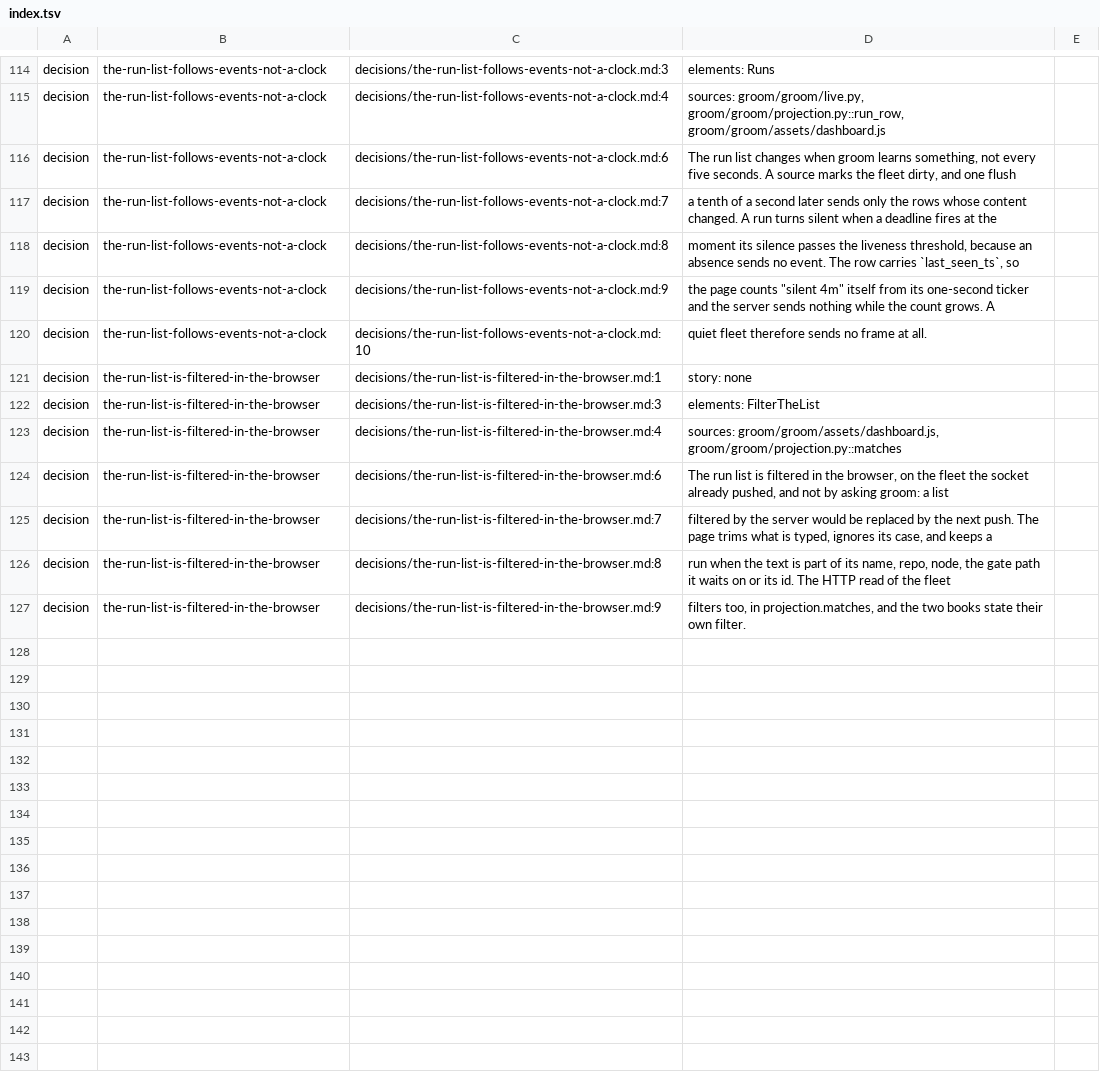
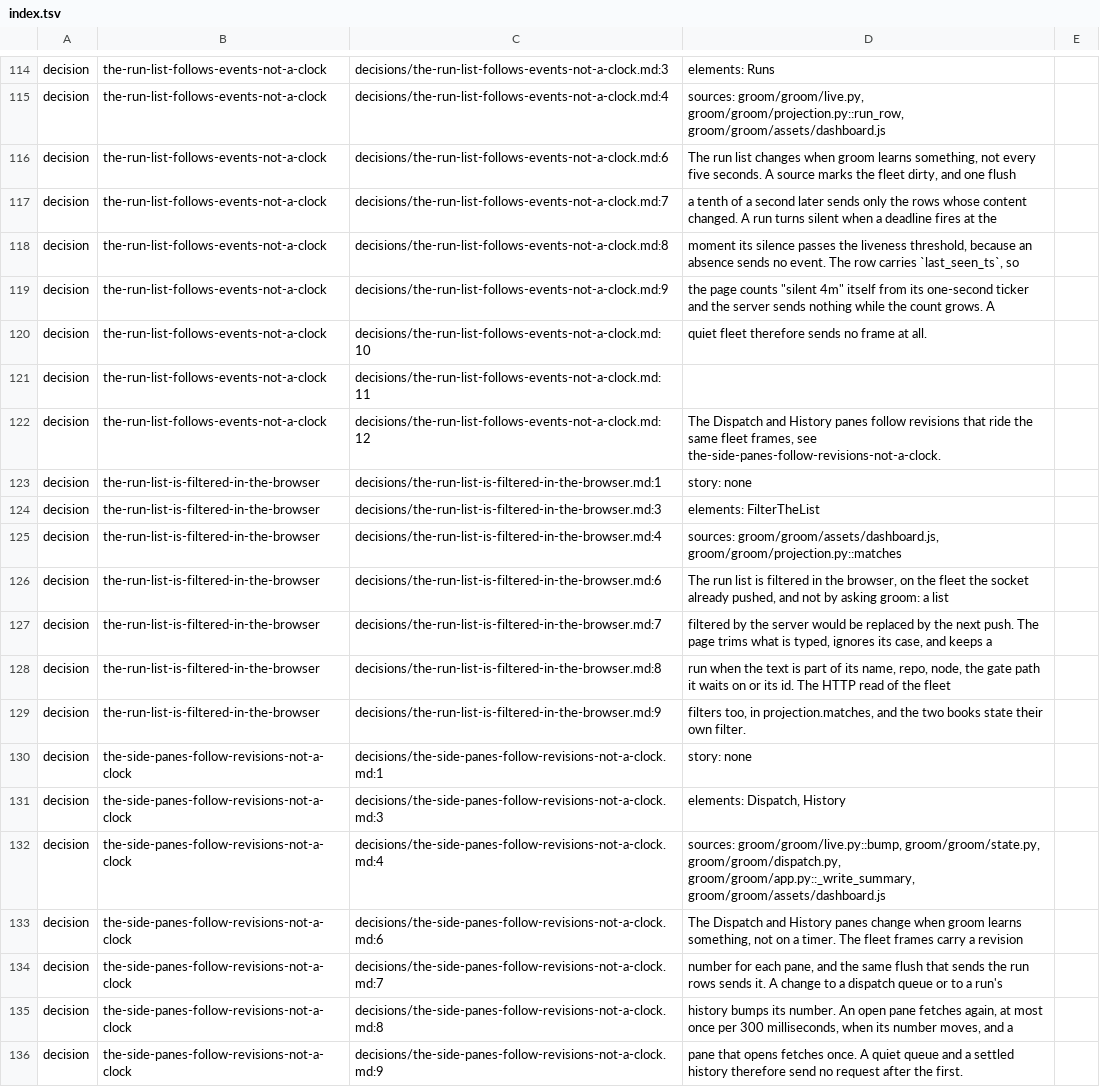
Before and after one commit to GabrielCpp/stablemate, a TSV file: services/groom/web/index.tsv, drawn as a sheet; only a part is shown, gaps mark what is left out.

```diff
--- a/services/groom/web/index.tsv
+++ b/services/groom/web/index.tsv
@@ -120,2 +120,4 @@ decision	the-run-list-follows-events-not-a-clock	decisions/the-run-list-follows-
 decision	the-run-list-follows-events-not-a-clock	decisions/the-run-list-follows-events-not-a-clock.md:10	quiet fleet therefore sends no frame at all.
+decision	the-run-list-follows-events-not-a-clock	decisions/the-run-list-follows-events-not-a-clock.md:11	
+decision	the-run-list-follows-events-not-a-clock	decisions/the-run-list-follows-events-not-a-clock.md:12	The Dispatch and History panes follow revisions that ride the same fleet frames, see the-side-panes-follow-revisions-not-a-clock.
 decision	the-run-list-is-filtered-in-the-browser	decisions/the-run-list-is-filtered-in-the-browser.md:1	story: none
@@ -127 +129,8 @@ decision	the-run-list-is-filtered-in-the-browser	decisions/the-run-list-is-filte
 decision	the-run-list-is-filtered-in-the-browser	decisions/the-run-list-is-filtered-in-the-browser.md:9	filters too, in projection.matches, and the two books state their own filter.
+decision	the-side-panes-follow-revisions-not-a-clock	decisions/the-side-panes-follow-revisions-not-a-clock.md:1	story: none
+decision	the-side-panes-follow-revisions-not-a-clock	decisions/the-side-panes-follow-revisions-not-a-clock.md:3	elements: Dispatch, History
+decision	the-side-panes-follow-revisions-not-a-clock	decisions/the-side-panes-follow-revisions-not-a-clock.md:4	sources: groom/groom/live.py::bump, groom/groom/state.py, groom/groom/dispatch.py, groom/groom/app.py::_write_summary, groom/groom/assets/dashboard.js
+decision	the-side-panes-follow-revisions-not-a-clock	decisions/the-side-panes-follow-revisions-not-a-clock.md:6	The Dispatch and History panes change when groom learns something, not on a timer. The fleet frames carry a revision
+decision	the-side-panes-follow-revisions-not-a-clock	decisions/the-side-panes-follow-revisions-not-a-clock.md:7	number for each pane, and the same flush that sends the run rows sends it. A change to a dispatch queue or to a run's
+decision	the-side-panes-follow-revisions-not-a-clock	decisions/the-side-panes-follow-revisions-not-a-clock.md:8	history bumps its number. An open pane fetches again, at most once per 300 milliseconds, when its number moves, and a
+decision	the-side-panes-follow-revisions-not-a-clock	decisions/the-side-panes-follow-revisions-not-a-clock.md:9	pane that opens fetches once. A quiet queue and a settled history therefore send no request after the first.
```
Also changed, not shown: services/groom/http/index.tsv, 17 other files.
